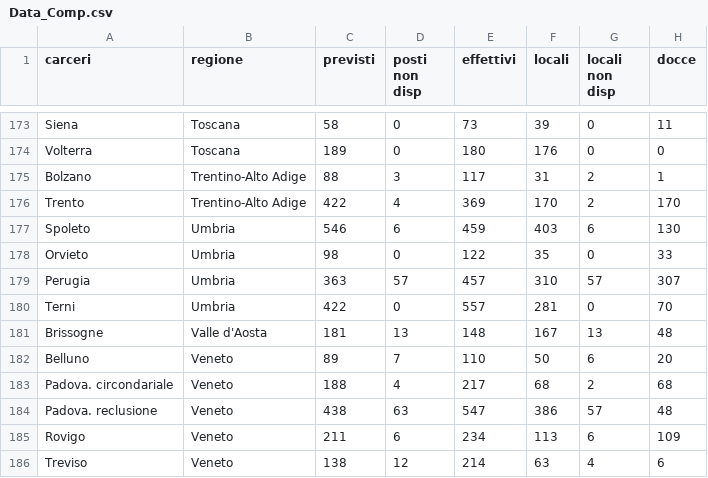
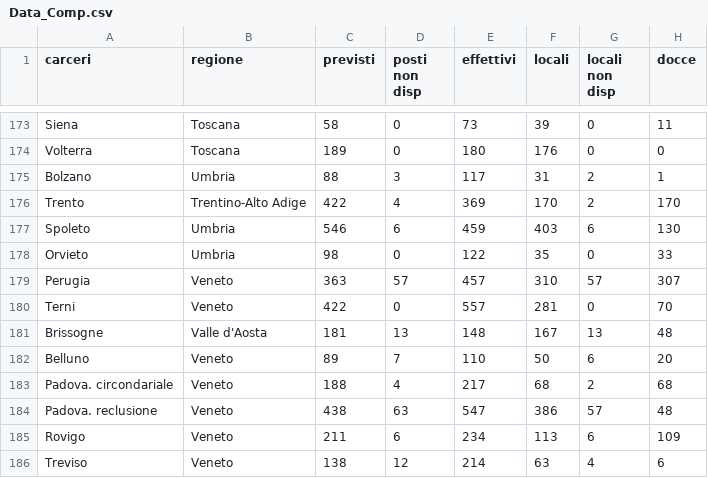
Before and after one commit to fabiocastagna/test_1, a CSV file: Database/Data_Comp.csv, drawn as a sheet; only a part is shown, gaps mark what is left out; the diff names each change by its address in the sheet, - before the commit and + after, or states it on an @@ line.

```diff
--- a/Database/Data_Comp.csv
+++ b/Database/Data_Comp.csv
-B175 (regione): Trentino-Alto Adige
+B175 (regione): Umbria
-B179:B180 (regione): Umbria
+B179:B180 (regione): Veneto
```
Also changed, not shown: 13 other files.
